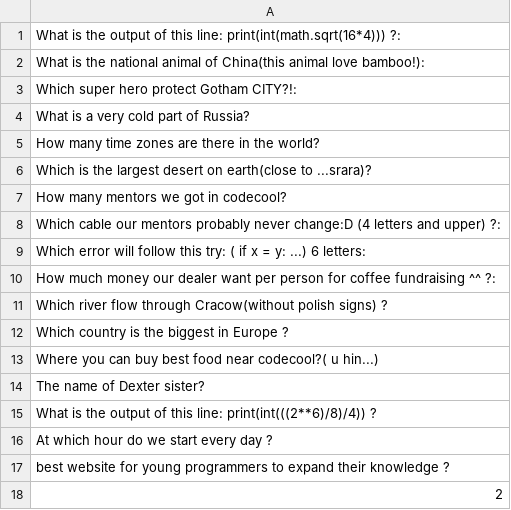
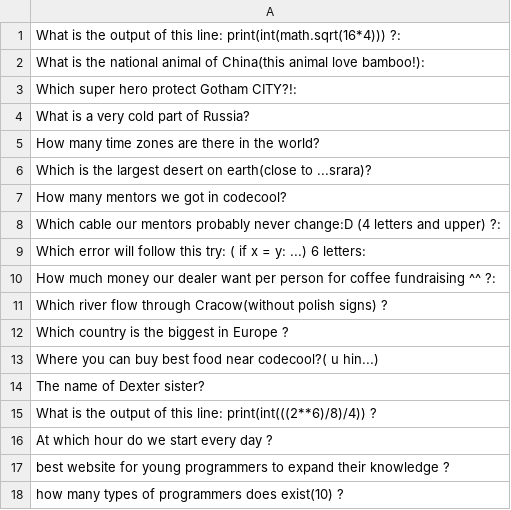
Before and after one commit to BlueFlakes/RogGame, a CSV file: easy_questions.csv, drawn as a sheet.

```diff
--- a/easy_questions.csv
+++ b/easy_questions.csv
@@ -17,2 +17,2 @@ At which hour do we start every day ?
 best website for young programmers to expand their knowledge ?
-2
+how many types of programmers does exist(10) ?
```
Also changed, not shown: 1 other file.
